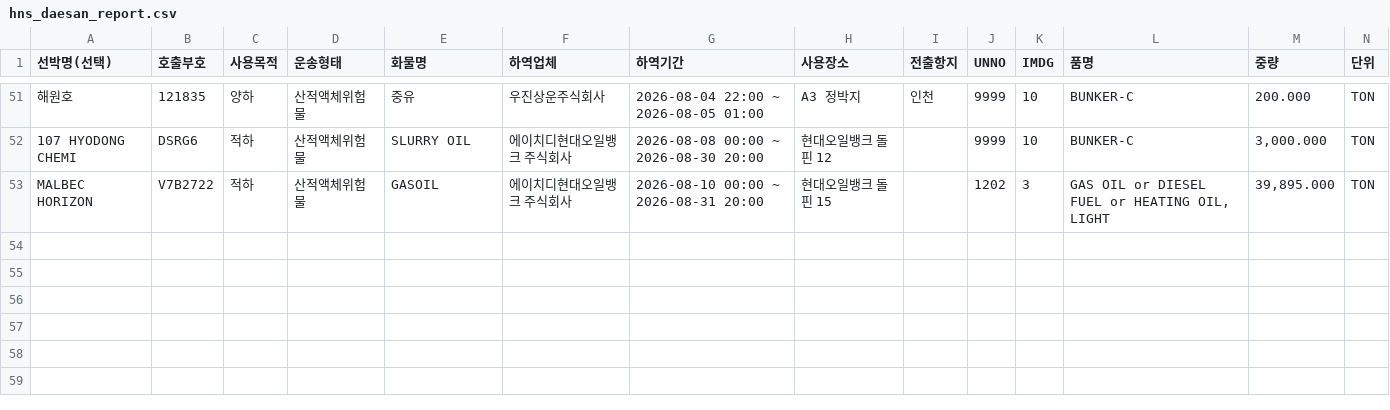
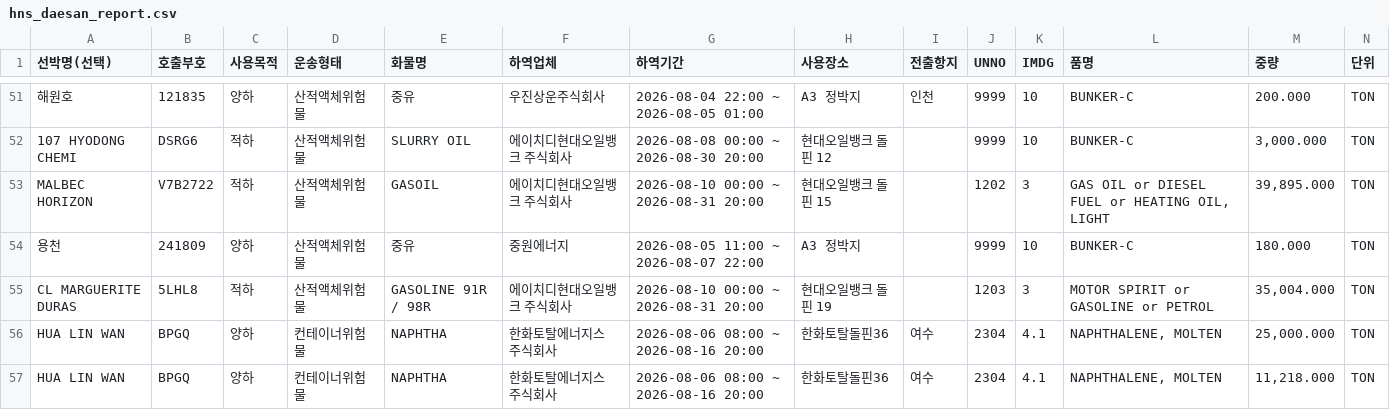
Before and after one commit to juyk1992/pt-hns, a CSV file: hns_daesan_report.csv, drawn as a sheet; only a part is shown, gaps mark what is left out; the diff names each change by its address in the sheet, - before the commit and + after, or states it on an @@ line.

```diff
--- a/hns_daesan_report.csv
+++ b/hns_daesan_report.csv
+row 54: 용천 | 241809 | 양하 | 산적액체위험물 | 중유 | 중원에너지 | 2026-08-05 11:00 ~ 2026-08-07 22:00 | A3 정박지 |  | 9999 | 10 | BUNKER-C | 180.000 | TON
+row 55: CL MARGUERITE DURAS | 5LHL8 | 적하 | 산적액체위험물 | GASOLINE 91R / 98R | 에이치디현대오일뱅크 주식회사 | 2026-08-10 00:00 ~ 2026-08-31 20:00 | 현대오일뱅크 돌핀 19 |  | 1203 | 3 | MOTOR SPIRIT or GASOLINE or PETROL | 35,004.000 | TON
+row 56: HUA LIN WAN | BPGQ | 양하 | 컨테이너위험물 | NAPHTHA | 한화토탈에너지스 주식회사 | 2026-08-06 08:00 ~ 2026-08-16 20:00 | 한화토탈돌핀36 | 여수 | 2304 | 4.1 | NAPHTHALENE, MOLTEN | 25,000.000 | TON
+row 57: HUA LIN WAN | BPGQ | 양하 | 컨테이너위험물 | NAPHTHA | 한화토탈에너지스 주식회사 | 2026-08-06 08:00 ~ 2026-08-16 20:00 | 한화토탈돌핀36 | 여수 | 2304 | 4.1 | NAPHTHALENE, MOLTEN | 11,218.000 | TON
```
